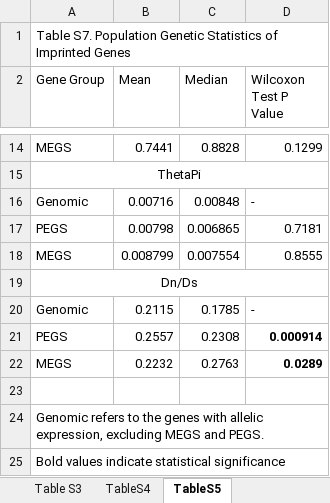
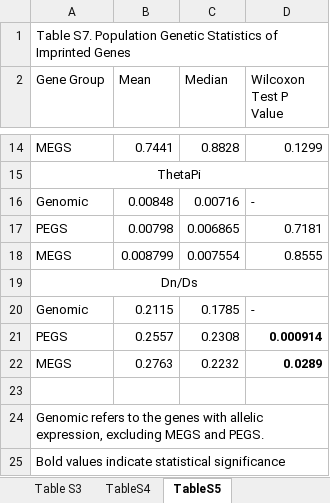
Before and after one commit to paulbilinski/Waters_etal_SupplementalTableAnalysis, an Excel workbook: Supplemental_Tables_PB.xlsx, sheet TableS5, drawn as a sheet; only a part is shown, gaps mark what is left out; values as stored, in another font and other column widths than the file's, no borders; the diff names each change by its address in the sheet, - before the commit and + after, or states it on an @@ line.

Commit message:
Switched around mean and median where necessary

```diff
--- a/Supplemental_Tables_PB.xlsx (sheet TableS5)
+++ b/Supplemental_Tables_PB.xlsx (sheet TableS5)
-B16 (Mean): 0.00716
+B16 (Mean): 0.00848
-C16 (Median): 0.00848
+C16 (Median): 0.00716
-B22 (Mean): 0.2232
+B22 (Mean): 0.2763
-C22 (Median): 0.2763
+C22 (Median): 0.2232
```
Also changed, not shown: 1 other file.
